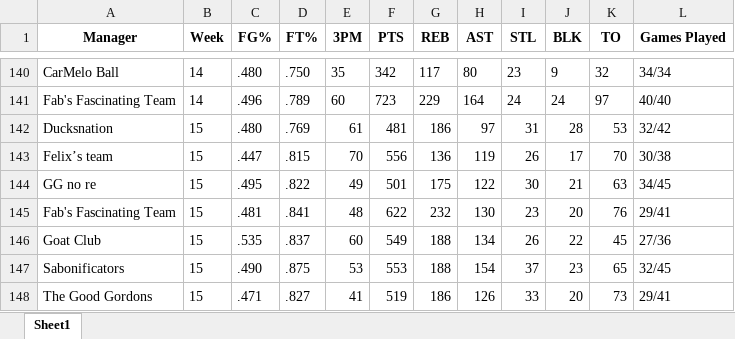
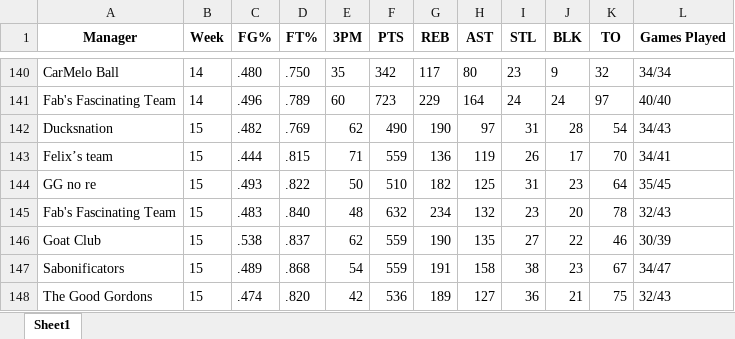
Before and after one commit to jyoun110/FantasyComp, an Excel workbook: output.xlsx, sheet Sheet1, drawn as a sheet; only a part is shown, gaps mark what is left out; values as stored, in another font and other column widths than the file's, no borders; removed rows and columns are numbered as before the commit, all else as after; the diff covers the shown part only; the diff names each change by its address in the sheet, - before the commit and + after, or states it on an @@ line.

Commit message:
Daily data update

```diff
--- a/output.xlsx (sheet Sheet1)
+++ b/output.xlsx (sheet Sheet1)
-C142 (FG%): .480
+C142 (FG%): .482
-E142 (3PM): 61
+E142 (3PM): 62
-F142 (PTS): 481
+F142 (PTS): 490
-G142 (REB): 186
+G142 (REB): 190
-K142 (TO): 53
+K142 (TO): 54
-L142 (Games Played): 32/42
+L142 (Games Played): 34/43
-C143 (FG%): .447
+C143 (FG%): .444
-E143 (3PM): 70
+E143 (3PM): 71
-F143 (PTS): 556
+F143 (PTS): 559
-L143 (Games Played): 30/38
+L143 (Games Played): 34/41
-row 144: GG no re | 15 | .495 | .822 | 49 | 501 | 175 | 122 | 30 | 21 | 63 | 34/45
+row 144: GG no re | 15 | .493 | .822 | 50 | 510 | 182 | 125 | 31 | 23 | 64 | 35/45
-C145 (FG%): .481
+C145 (FG%): .483
-D145 (FT%): .841
+D145 (FT%): .840
-F145 (PTS): 622
+F145 (PTS): 632
-G145 (REB): 232
+G145 (REB): 234
-H145 (AST): 130
+H145 (AST): 132
-K145 (TO): 76
+K145 (TO): 78
-L145 (Games Played): 29/41
+L145 (Games Played): 32/43
-C146 (FG%): .535
+C146 (FG%): .538
-E146 (3PM): 60
+E146 (3PM): 62
-F146 (PTS): 549
+F146 (PTS): 559
-G146 (REB): 188
+G146 (REB): 190
-H146 (AST): 134
+H146 (AST): 135
-I146 (STL): 26
+I146 (STL): 27
-K146 (TO): 45
+K146 (TO): 46
-L146 (Games Played): 27/36
+L146 (Games Played): 30/39
-row 147: Sabonificators | 15 | .490 | .875 | 53 | 553 | 188 | 154 | 37 | 23 | 65 | 32/45
-row 148: The Good Gordons | 15 | .471 | .827 | 41 | 519 | 186 | 126 | 33 | 20 | 73 | 29/41
+row 147: Sabonificators | 15 | .489 | .868 | 54 | 559 | 191 | 158 | 38 | 23 | 67 | 34/47
+row 148: The Good Gordons | 15 | .474 | .820 | 42 | 536 | 189 | 127 | 36 | 21 | 75 | 32/43
```
Also changed, not shown: 14 edited cells elsewhere in this sheet.
